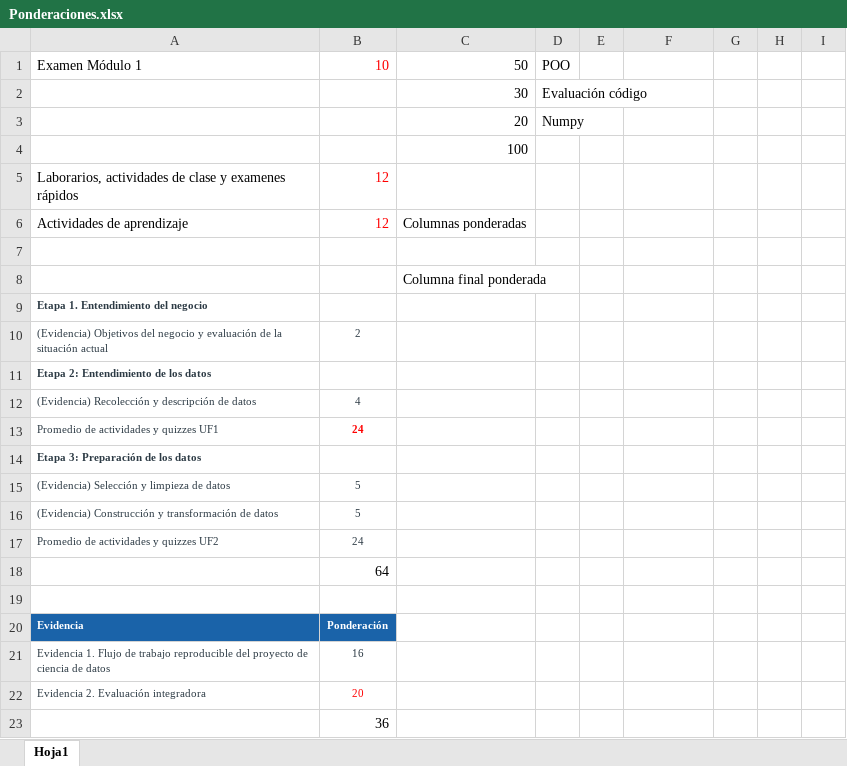
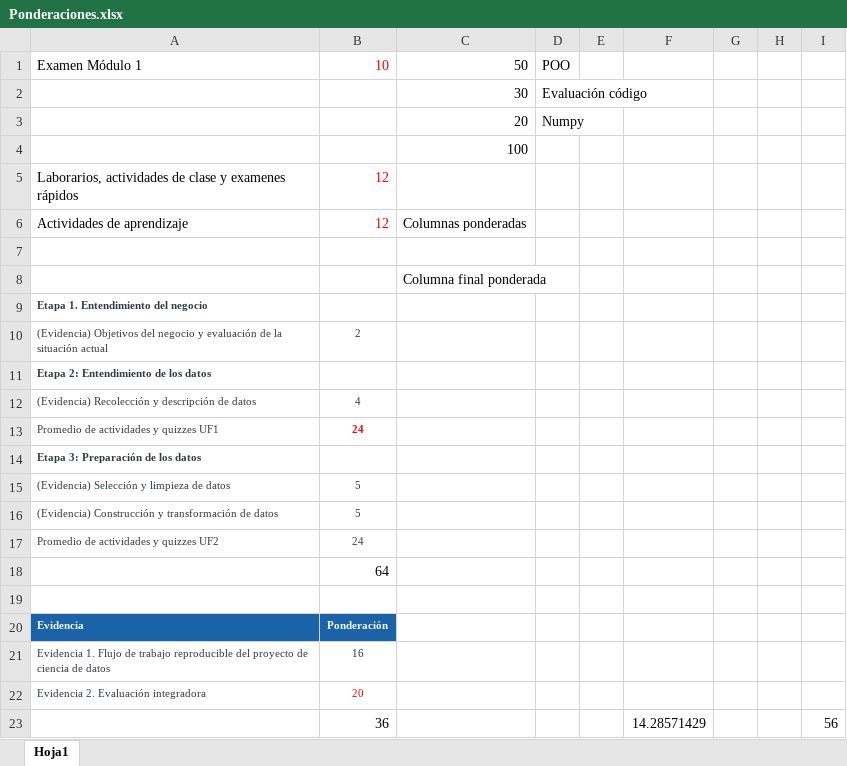
Before and after one commit to lizetheP/Analitica, an Excel workbook: CalendarioAgo2022/examenes/Ponderaciones.xlsx, sheet Hoja1, drawn as a sheet; values as stored, in another font and other column widths than the file's, no borders; removed rows and columns are numbered as before the commit, all else as after; the diff names each change by its address in the sheet, - before the commit and + after, or states it on an @@ line.

```diff
--- a/CalendarioAgo2022/examenes/Ponderaciones.xlsx (sheet Hoja1)
+++ b/CalendarioAgo2022/examenes/Ponderaciones.xlsx (sheet Hoja1)
-row 23:  | 36
+row 23:  | 36 |  |  |  | 14.28571429 |  |  | 56
```
Also changed, not shown: 1 other file.
